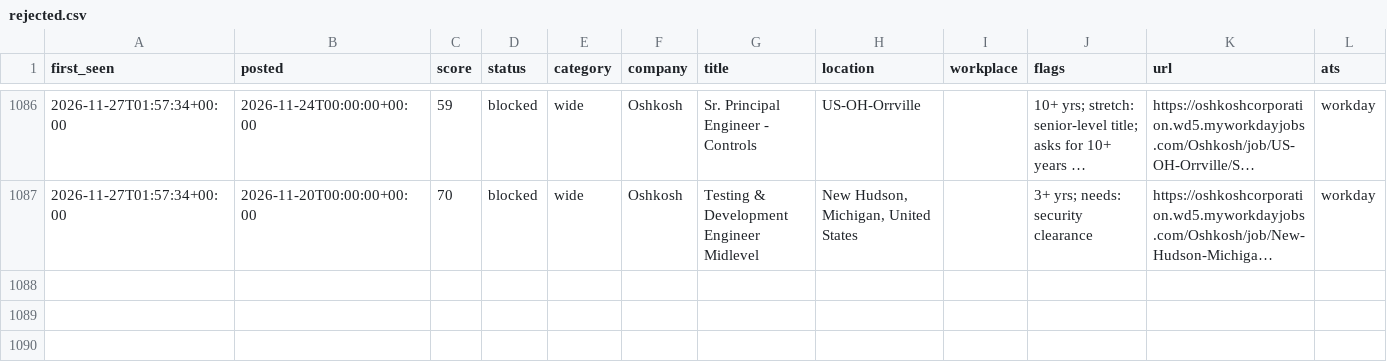
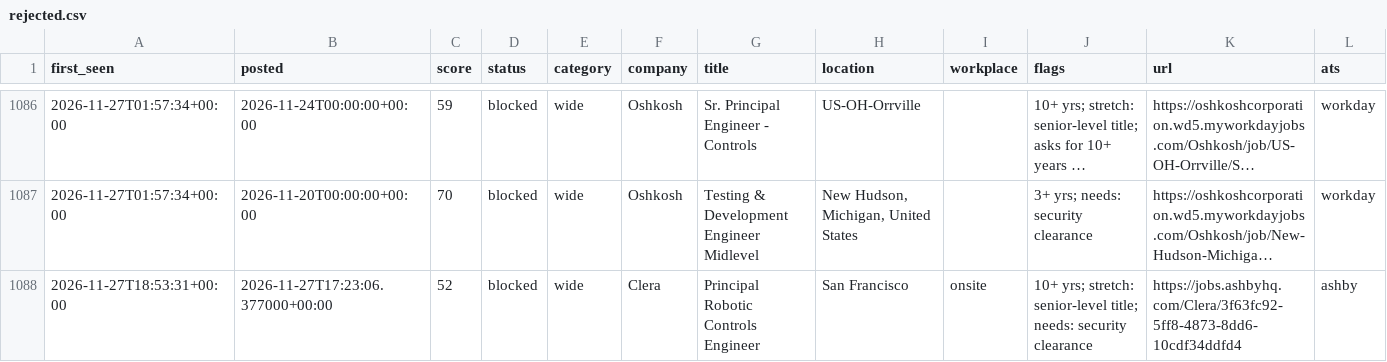
Before and after one commit to chandrakodali/job-radar, a CSV file: data/automotive/rejected.csv, drawn as a sheet; only a part is shown, gaps mark what is left out; long unchanged cells end in …; rows hold the shown columns only; the diff names each change by its address in the sheet, - before the commit and + after, or states it on an @@ line.

```diff
--- a/data/automotive/rejected.csv
+++ b/data/automotive/rejected.csv
+row 1088: 2026-11-27T18:53:31+00:00 | 2026-11-27T17:23:06.377000+00:00 | 52 | blocked | wide | Clera | Principal Robotic Controls Engineer | San Francisco | onsite | 10+ yrs; stretch: senior-level title; needs: security clearance | https://jobs.ashbyhq.com/Clera/3f63fc92-5ff8-4873-8dd6-10cdf34ddfd4 | ashby
```
Also changed, not shown: data/automotive/coverage.csv, 6 other files.
